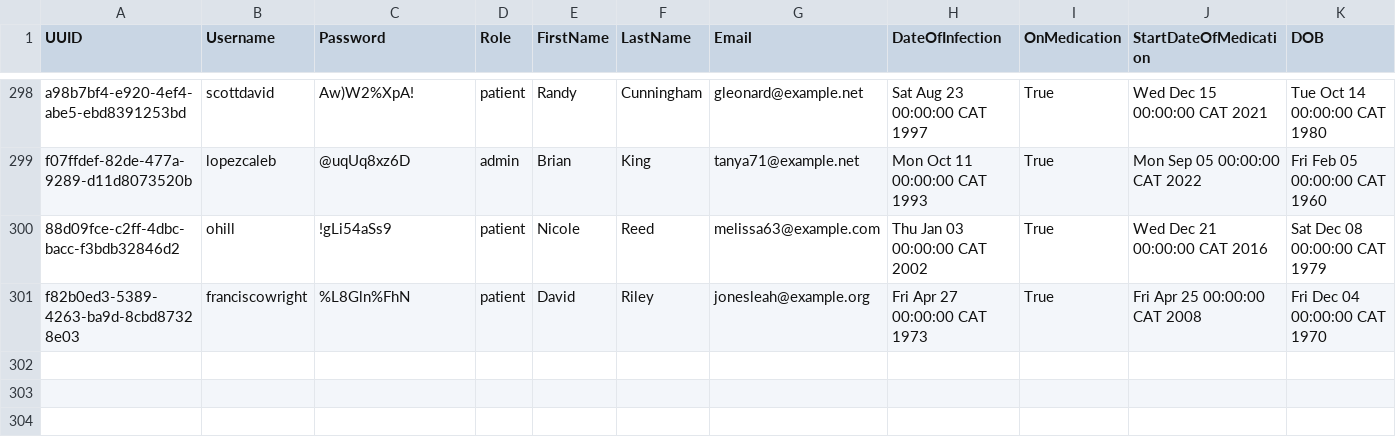
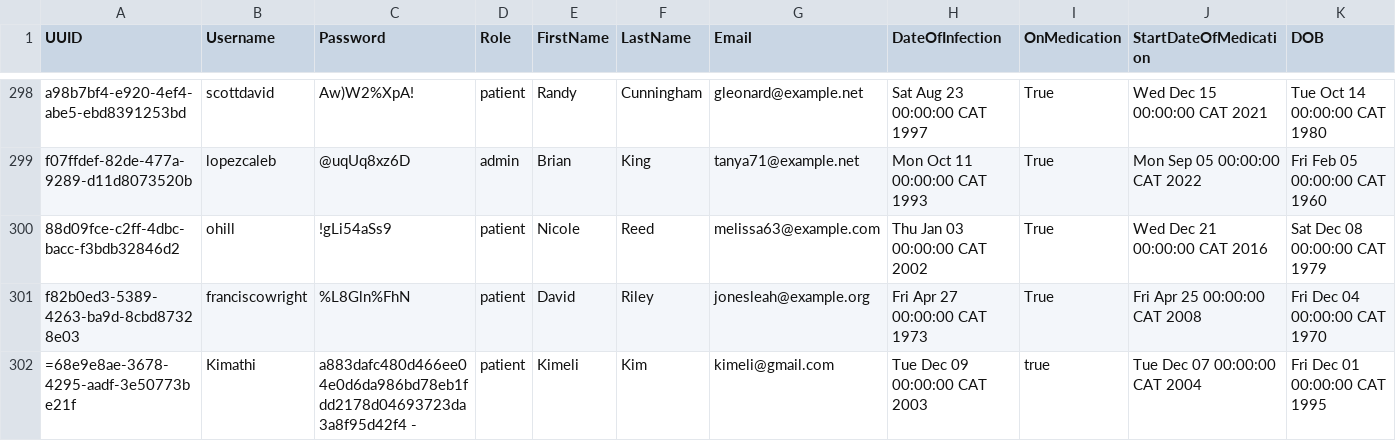
Before and after one commit to kkipngenokoech/LPMT, a CSV file: patientdata.csv, drawn as a sheet; only a part is shown, gaps mark what is left out; rows hold the shown columns only; the diff names each change by its address in the sheet, - before the commit and + after, or states it on an @@ line.

```diff
--- a/patientdata.csv
+++ b/patientdata.csv
+row 302: =68e9e8ae-3678-4295-aadf-3e50773be21f | Kimathi | a883dafc480d466ee04e0d6da986bd78eb1fdd2178d04693723da3a8f95d42f4 - | patient | Kimeli | Kim | kimeli@gmail.com | Tue Dec 09 00:00:00 CAT 2003 | true | Tue Dec 07 00:00:00 CAT 2004 | Fri Dec 01 00:00:00 CAT 1995
```
Also changed, not shown: 3 other files.
